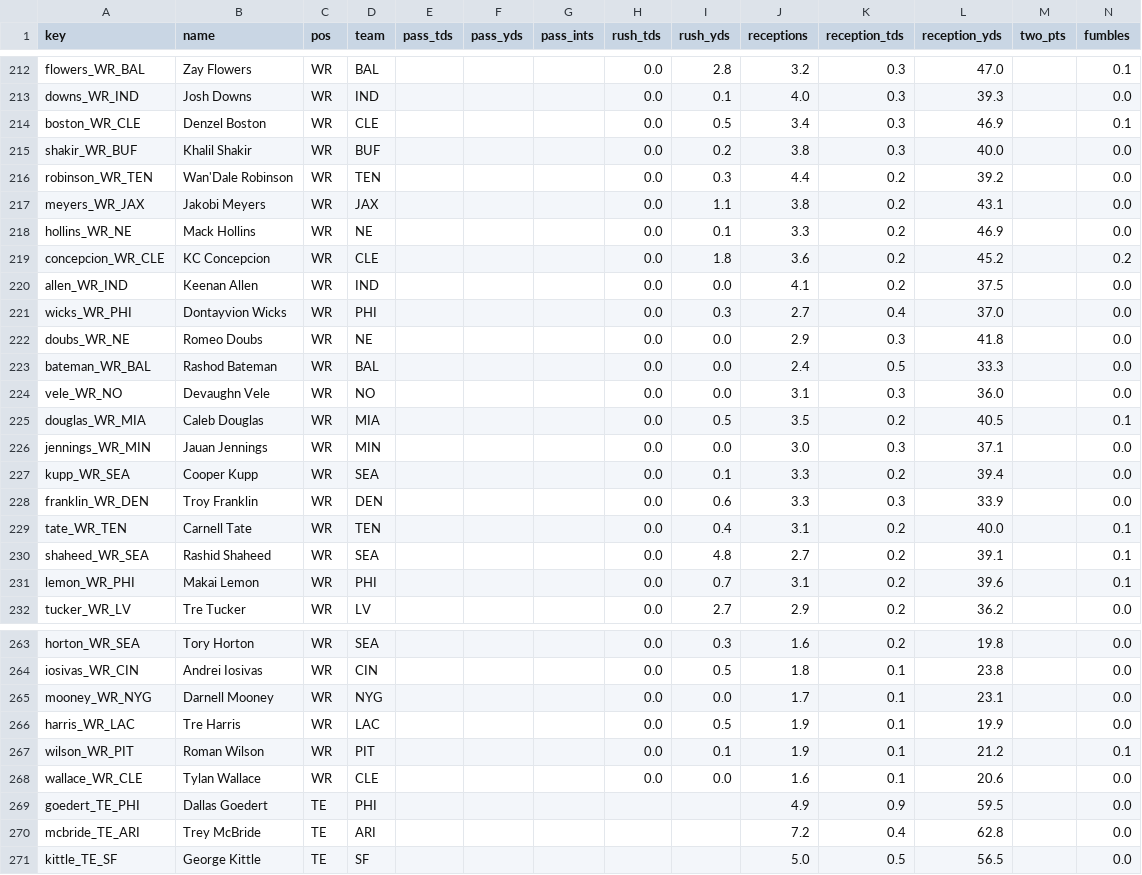
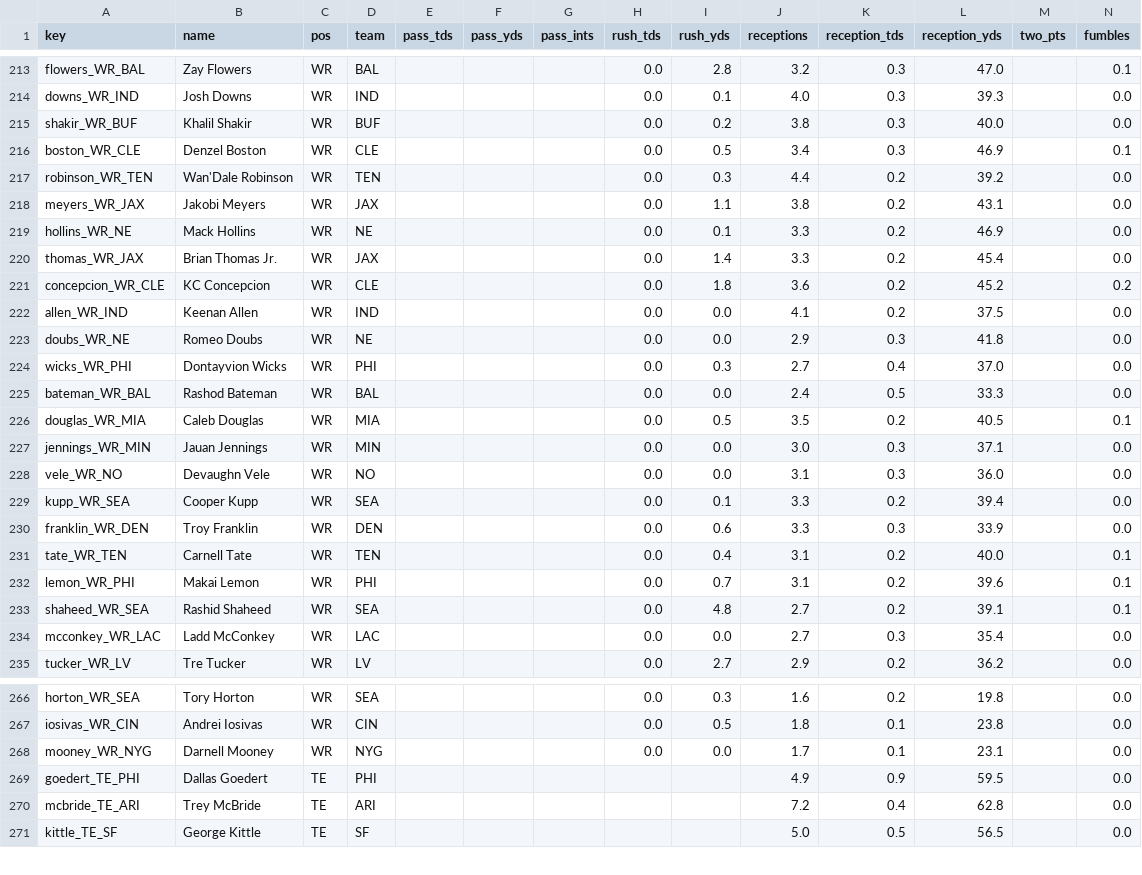
Before and after one commit to c4c-innovationslab/fantasy-football-manager, a CSV file: data/raw/projections/CBS-Projections-2026.csv, drawn as a sheet; only a part is shown, gaps mark what is left out; removed rows and columns are numbered as before the commit, all else as after; rows hold the shown columns only; the diff covers the shown part only; the diff names each change by its address in the sheet, - before the commit and + after, or states it on an @@ line.

```diff
--- a/data/raw/projections/CBS-Projections-2026.csv
+++ b/data/raw/projections/CBS-Projections-2026.csv
+row 220: thomas_WR_JAX | Brian Thomas Jr. | WR | JAX |  |  |  | 0.0 | 1.4 | 3.3 | 0.2 | 45.4 |  | 0.0
@@ row 222 moved to row 223: doubs_WR_NE @@
@@ row 224 moved to row 228: vele_WR_NO @@
@@ row 231 moved to row 232: lemon_WR_PHI @@
+row 234: mcconkey_WR_LAC | Ladd McConkey | WR | LAC |  |  |  | 0.0 | 0.0 | 2.7 | 0.3 | 35.4 |  | 0.0
-row 266: harris_WR_LAC | Tre Harris | WR | LAC |  |  |  | 0.0 | 0.5 | 1.9 | 0.1 | 19.9 |  | 0.0
-row 267: wilson_WR_PIT | Roman Wilson | WR | PIT |  |  |  | 0.0 | 0.1 | 1.9 | 0.1 | 21.2 |  | 0.1
-row 268: wallace_WR_CLE | Tylan Wallace | WR | CLE |  |  |  | 0.0 | 0.0 | 1.6 | 0.1 | 20.6 |  | 0.0
```
Also changed, not shown: 2 added rows, 1 removed row and 45 moved rows elsewhere in this file, data/processed/Projections-2026.csv, data/raw/adp/FFC-2026.csv, 3 other files.
